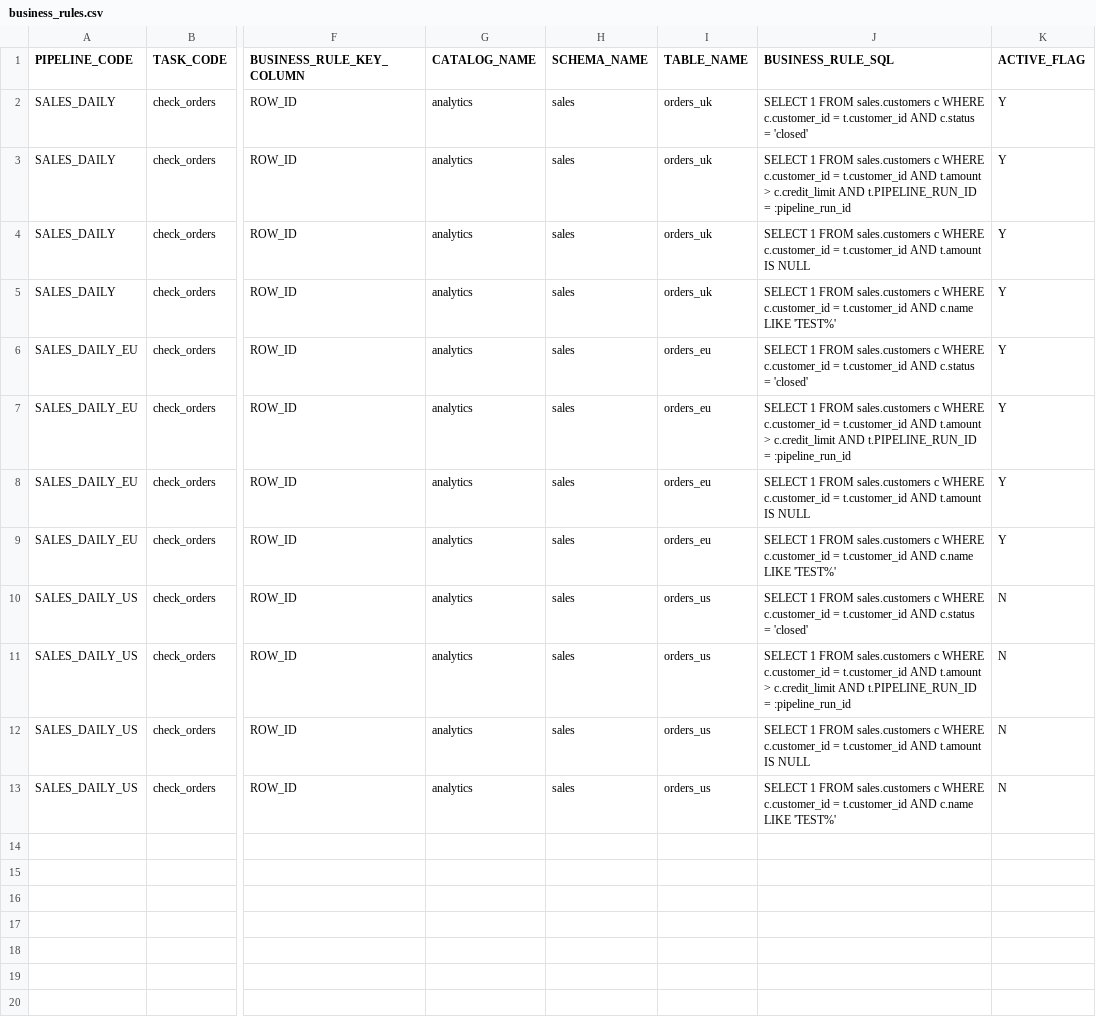
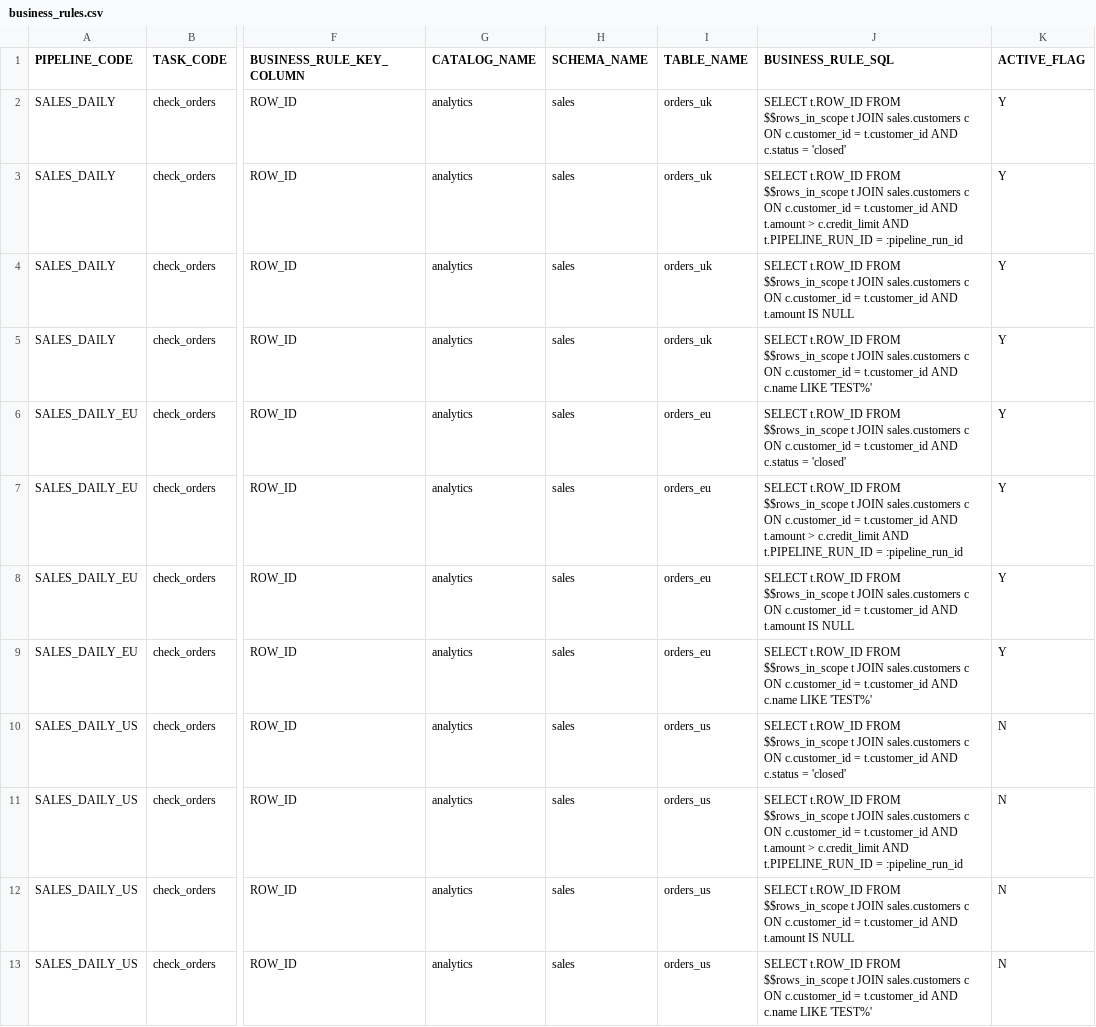
Before and after one commit to venkatcg00/etl-craft, a CSV file: docs/examples/config/business_rules.csv, drawn as a sheet; only a part is shown, gaps mark what is left out; the diff names each change by its address in the sheet, - before the commit and + after, or states it on an @@ line.

Commit message:
perf(handlers): check business rules once per scope (road to 1.0.0, S6.D)

```diff
--- a/docs/examples/config/business_rules.csv
+++ b/docs/examples/config/business_rules.csv
-J2 (BUSINESS_RULE_SQL): SELECT 1 FROM sales.customers c WHERE c.customer_id =…
+J2 (BUSINESS_RULE_SQL): SELECT t.ROW_ID FROM $$rows_in_scope t JOIN sales.customers c ON c.customer_id =…
-J3 (BUSINESS_RULE_SQL): SELECT 1 FROM sales.customers c WHERE c.customer_id =…
+J3 (BUSINESS_RULE_SQL): SELECT t.ROW_ID FROM $$rows_in_scope t JOIN sales.customers c ON c.customer_id =…
-J4 (BUSINESS_RULE_SQL): SELECT 1 FROM sales.customers c WHERE c.customer_id =…
+J4 (BUSINESS_RULE_SQL): SELECT t.ROW_ID FROM $$rows_in_scope t JOIN sales.customers c ON c.customer_id =…
-J5 (BUSINESS_RULE_SQL): SELECT 1 FROM sales.customers c WHERE c.customer_id =…
+J5 (BUSINESS_RULE_SQL): SELECT t.ROW_ID FROM $$rows_in_scope t JOIN sales.customers c ON c.customer_id =…
-J6 (BUSINESS_RULE_SQL): SELECT 1 FROM sales.customers c WHERE c.customer_id =…
+J6 (BUSINESS_RULE_SQL): SELECT t.ROW_ID FROM $$rows_in_scope t JOIN sales.customers c ON c.customer_id =…
-J7 (BUSINESS_RULE_SQL): SELECT 1 FROM sales.customers c WHERE c.customer_id =…
+J7 (BUSINESS_RULE_SQL): SELECT t.ROW_ID FROM $$rows_in_scope t JOIN sales.customers c ON c.customer_id =…
-J8 (BUSINESS_RULE_SQL): SELECT 1 FROM sales.customers c WHERE c.customer_id =…
+J8 (BUSINESS_RULE_SQL): SELECT t.ROW_ID FROM $$rows_in_scope t JOIN sales.customers c ON c.customer_id =…
-J9 (BUSINESS_RULE_SQL): SELECT 1 FROM sales.customers c WHERE c.customer_id =…
+J9 (BUSINESS_RULE_SQL): SELECT t.ROW_ID FROM $$rows_in_scope t JOIN sales.customers c ON c.customer_id =…
-J10 (BUSINESS_RULE_SQL): SELECT 1 FROM sales.customers c WHERE c.customer_id =…
+J10 (BUSINESS_RULE_SQL): SELECT t.ROW_ID FROM $$rows_in_scope t JOIN sales.customers c ON c.customer_id =…
-J11 (BUSINESS_RULE_SQL): SELECT 1 FROM sales.customers c WHERE c.customer_id =…
+J11 (BUSINESS_RULE_SQL): SELECT t.ROW_ID FROM $$rows_in_scope t JOIN sales.customers c ON c.customer_id =…
-J12 (BUSINESS_RULE_SQL): SELECT 1 FROM sales.customers c WHERE c.customer_id =…
+J12 (BUSINESS_RULE_SQL): SELECT t.ROW_ID FROM $$rows_in_scope t JOIN sales.customers c ON c.customer_id =…
-J13 (BUSINESS_RULE_SQL): SELECT 1 FROM sales.customers c WHERE c.customer_id =…
+J13 (BUSINESS_RULE_SQL): SELECT t.ROW_ID FROM $$rows_in_scope t JOIN sales.customers c ON c.customer_id =…
```
Also changed, not shown: 43 other files.
